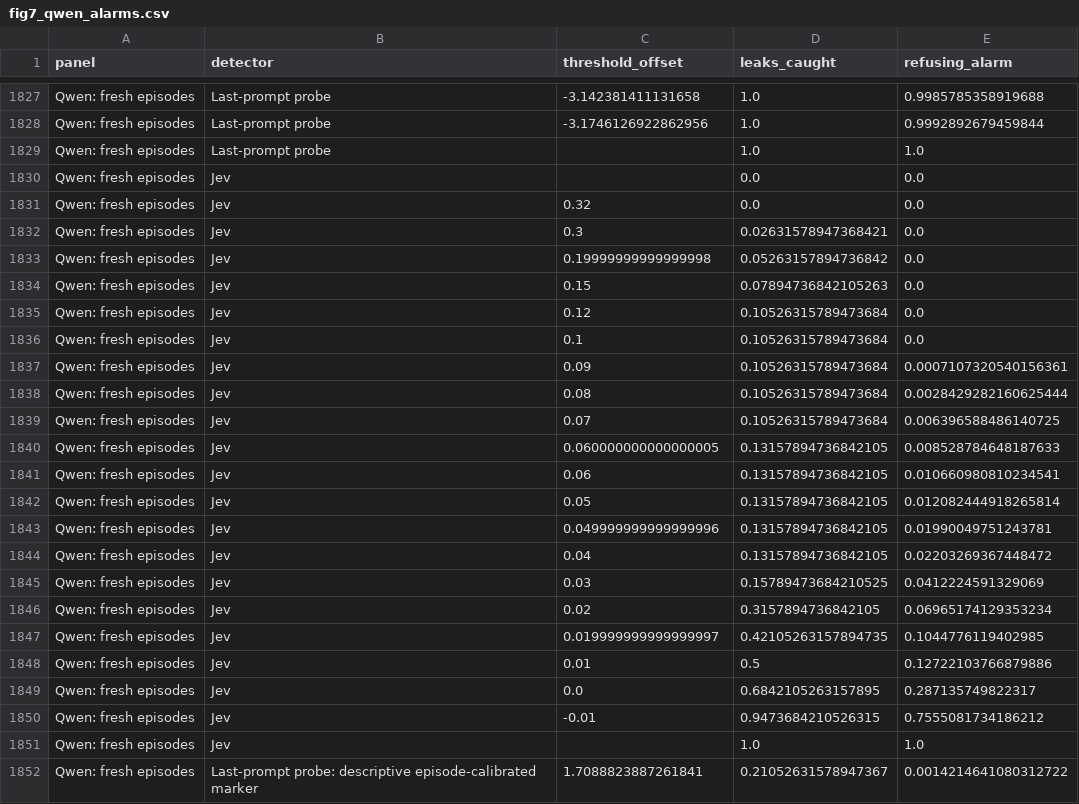
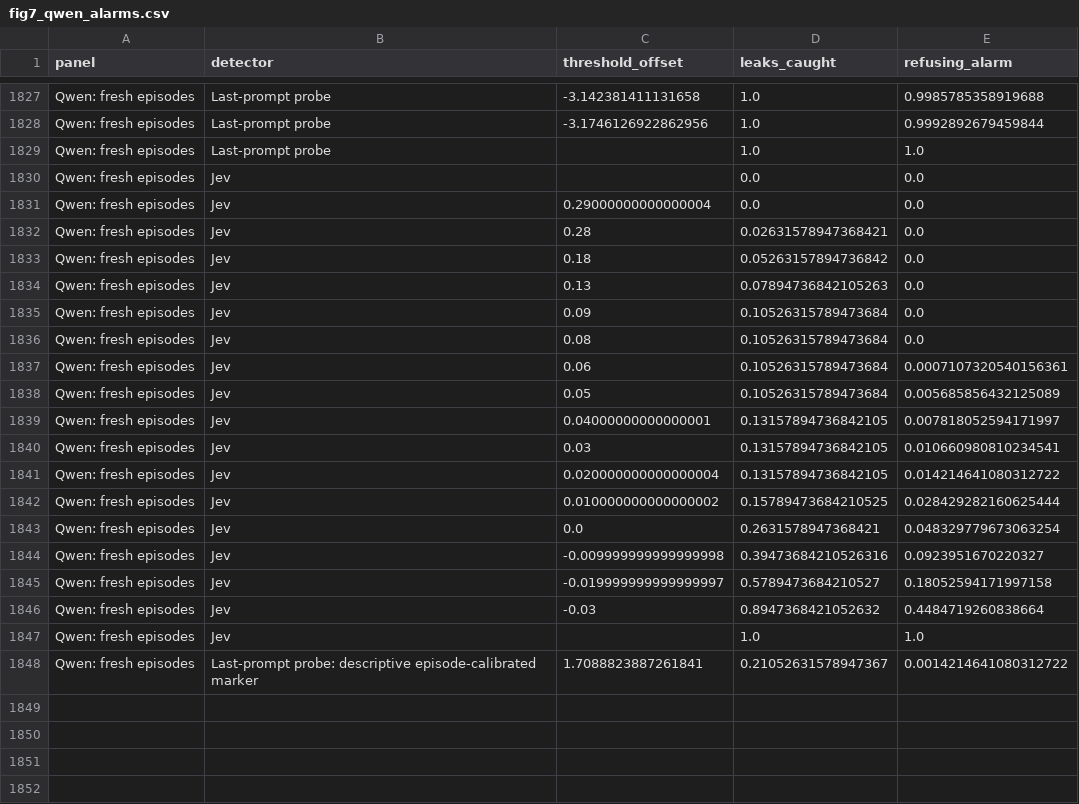
Before and after one commit to leonidas1712/collusion-research, a CSV file: paper-arxiv/figures/fig7_qwen_alarms.csv, drawn as a sheet; only a part is shown, gaps mark what is left out.

```diff
--- a/paper-arxiv/figures/fig7_qwen_alarms.csv
+++ b/paper-arxiv/figures/fig7_qwen_alarms.csv
@@ -1830,22 +1830,18 @@ Qwen: fresh episodes,Last-prompt probe,,1.0,1.0
 Qwen: fresh episodes,Jev,,0.0,0.0
-Qwen: fresh episodes,Jev,0.32,0.0,0.0
-Qwen: fresh episodes,Jev,0.3,0.02631578947368421,0.0
-Qwen: fresh episodes,Jev,0.19999999999999998,0.05263157894736842,0.0
-Qwen: fresh episodes,Jev,0.15,0.07894736842105263,0.0
-Qwen: fresh episodes,Jev,0.12,0.10526315789473684,0.0
-Qwen: fresh episodes,Jev,0.1,0.10526315789473684,0.0
-Qwen: fresh episodes,Jev,0.09,0.10526315789473684,0.0007107320540156361
-Qwen: fresh episodes,Jev,0.08,0.10526315789473684,0.0028429282160625444
-Qwen: fresh episodes,Jev,0.07,0.10526315789473684,0.006396588486140725
-Qwen: fresh episodes,Jev,0.060000000000000005,0.13157894736842105,0.008528784648187633
-Qwen: fresh episodes,Jev,0.06,0.13157894736842105,0.010660980810234541
-Qwen: fresh episodes,Jev,0.05,0.13157894736842105,0.012082444918265814
-Qwen: fresh episodes,Jev,0.049999999999999996,0.13157894736842105,0.01990049751243781
-Qwen: fresh episodes,Jev,0.04,0.13157894736842105,0.02203269367448472
-Qwen: fresh episodes,Jev,0.03,0.15789473684210525,0.0412224591329069
-Qwen: fresh episodes,Jev,0.02,0.3157894736842105,0.06965174129353234
-Qwen: fresh episodes,Jev,0.019999999999999997,0.42105263157894735,0.1044776119402985
-Qwen: fresh episodes,Jev,0.01,0.5,0.12722103766879886
-Qwen: fresh episodes,Jev,0.0,0.6842105263157895,0.287135749822317
-Qwen: fresh episodes,Jev,-0.01,0.9473684210526315,0.7555081734186212
+Qwen: fresh episodes,Jev,0.29000000000000004,0.0,0.0
+Qwen: fresh episodes,Jev,0.28,0.02631578947368421,0.0
+Qwen: fresh episodes,Jev,0.18,0.05263157894736842,0.0
+Qwen: fresh episodes,Jev,0.13,0.07894736842105263,0.0
+Qwen: fresh episodes,Jev,0.09,0.10526315789473684,0.0
+Qwen: fresh episodes,Jev,0.08,0.10526315789473684,0.0
+Qwen: fresh episodes,Jev,0.06,0.10526315789473684,0.0007107320540156361
+Qwen: fresh episodes,Jev,0.05,0.10526315789473684,0.005685856432125089
+Qwen: fresh episodes,Jev,0.04000000000000001,0.13157894736842105,0.007818052594171997
+Qwen: fresh episodes,Jev,0.03,0.13157894736842105,0.010660980810234541
+Qwen: fresh episodes,Jev,0.020000000000000004,0.13157894736842105,0.014214641080312722
+Qwen: fresh episodes,Jev,0.010000000000000002,0.15789473684210525,0.028429282160625444
+Qwen: fresh episodes,Jev,0.0,0.2631578947368421,0.048329779673063254
+Qwen: fresh episodes,Jev,-0.009999999999999998,0.39473684210526316,0.0923951670220327
+Qwen: fresh episodes,Jev,-0.019999999999999997,0.5789473684210527,0.18052594171997158
+Qwen: fresh episodes,Jev,-0.03,0.8947368421052632,0.4484719260838664
 Qwen: fresh episodes,Jev,,1.0,1.0
```
Also changed, not shown: 27 other files.
